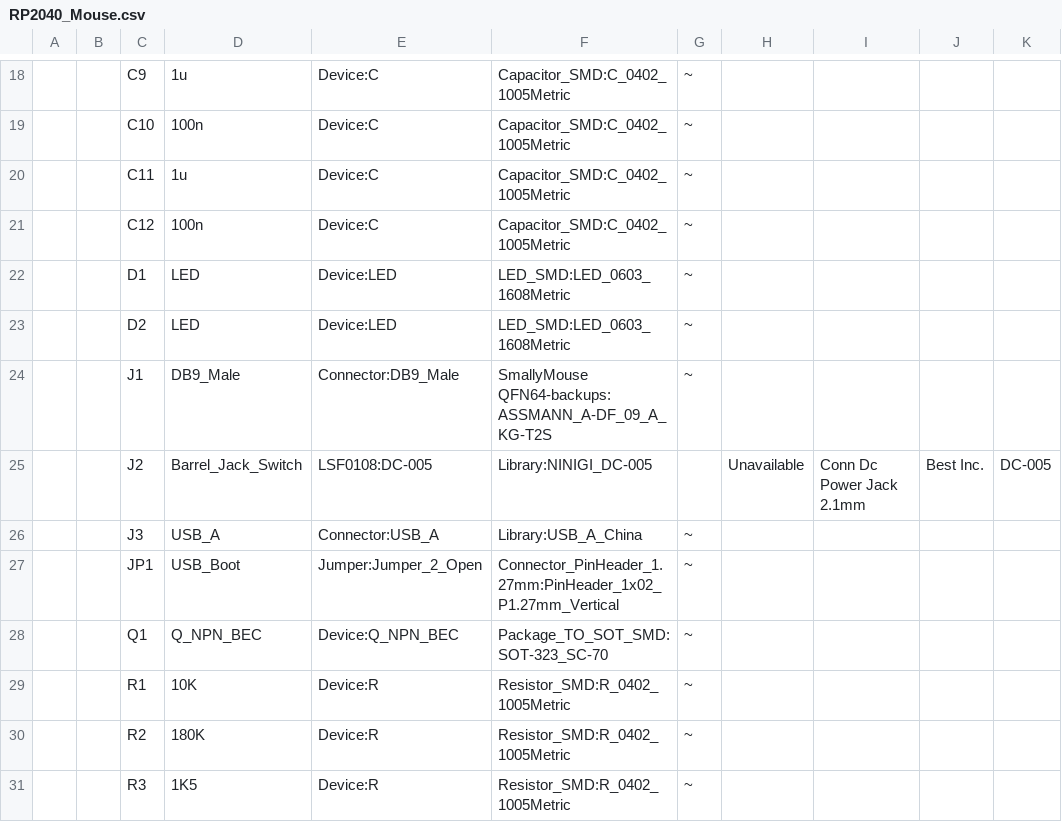
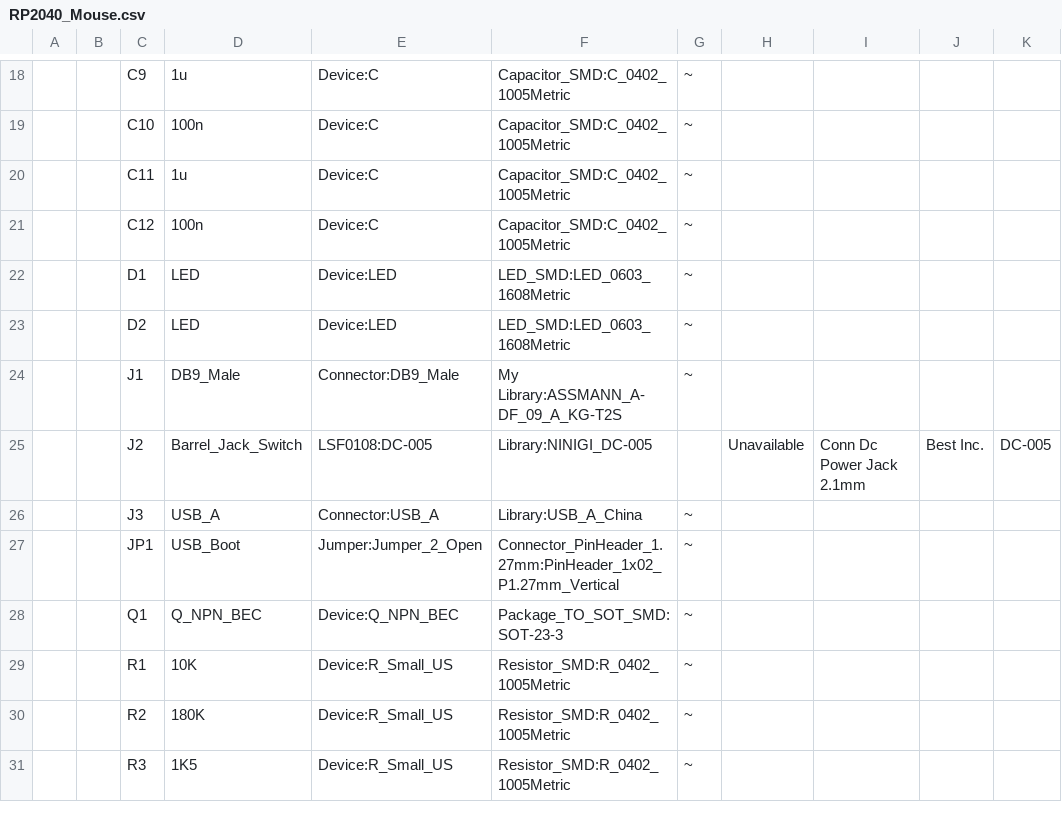
Before and after one commit to Black-FX/RP2040_Mouse_KiCAD, a CSV file: RP2040_Mouse.csv, drawn as a sheet; only a part is shown, gaps mark what is left out; the diff covers the shown part only; the diff names each change by its address in the sheet, - before the commit and + after, or states it on an @@ line.

```diff
--- a/RP2040_Mouse.csv
+++ b/RP2040_Mouse.csv
-F24: SmallyMouse QFN64-backups:ASSMANN_A-DF_09_A_KG-T2S
+F24: My Library:ASSMANN_A-DF_09_A_KG-T2S
-F28: Package_TO_SOT_SMD:SOT-323_SC-70
+F28: Package_TO_SOT_SMD:SOT-23-3
-E29:E31: Device:R
+E29:E31: Device:R_Small_US
```
Also changed, not shown: 18 edited cells elsewhere in this file, 16 other files.
